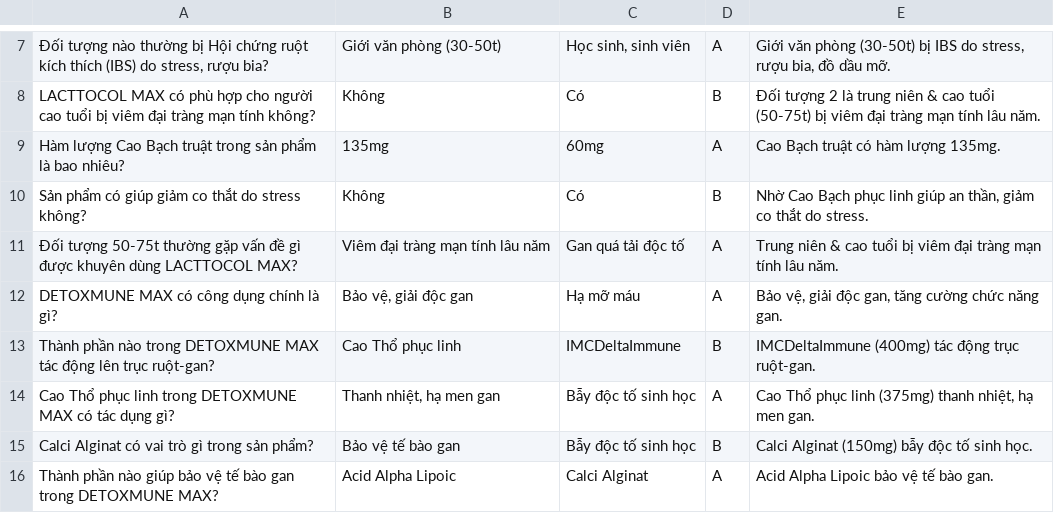
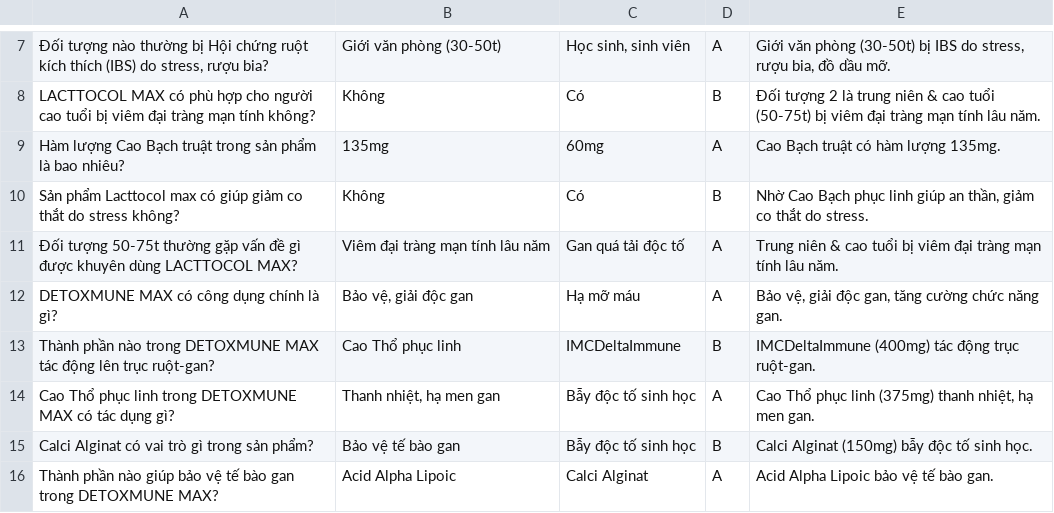
Before and after one commit to talaholy247-spec/TESTSP1, a CSV file: 2.csv, drawn as a sheet; only a part is shown, gaps mark what is left out.

Commit message:
Update 2.csv

```diff
--- a/2.csv
+++ b/2.csv
@@ -9,3 +9,3 @@ LACTTOCOL MAX có phù hợp cho người cao tuổi bị viêm đại tràng m
 Hàm lượng Cao Bạch truật trong sản phẩm là bao nhiêu?,135mg,60mg,A,Cao Bạch truật có hàm lượng 135mg.
-Sản phẩm có giúp giảm co thắt do stress không?,Không,Có,B,"Nhờ Cao Bạch phục linh giúp an thần, giảm co thắt do stress."
+Sản phẩm Lacttocol max có giúp giảm co thắt do stress không?,Không,Có,B,"Nhờ Cao Bạch phục linh giúp an thần, giảm co thắt do stress."
 Đối tượng 50-75t thường gặp vấn đề gì được khuyên dùng LACTTOCOL MAX?,Viêm đại tràng mạn tính lâu năm,Gan quá tải độc tố,A,Trung niên & cao tuổi bị viêm đại tràng mạn tính lâu năm.
```
